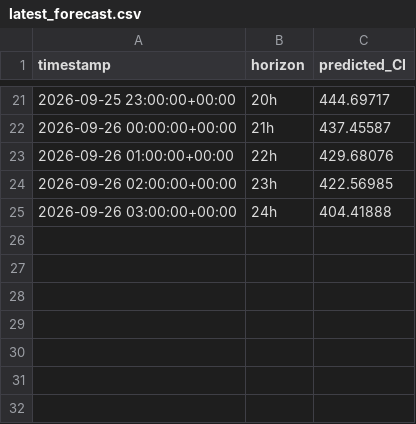
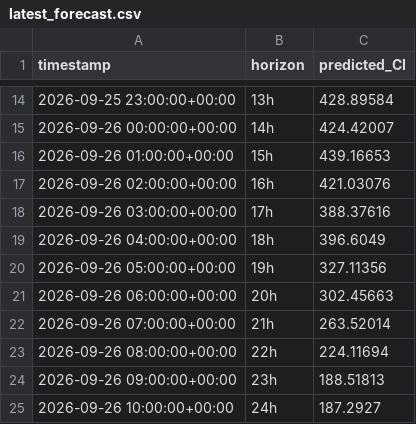
Before and after one commit to dayture/greenit_carbon_impact_forecasting, a CSV file: data/latest_forecast.csv, drawn as a sheet; only a part is shown, gaps mark what is left out; the diff covers the shown part only.

```diff
--- a/data/latest_forecast.csv
+++ b/data/latest_forecast.csv
@@ -21,5 +14,12 @@ timestamp,horizon,predicted_CI
-2026-09-25 23:00:00+00:00,20h,444.69717
-2026-09-26 00:00:00+00:00,21h,437.45587
-2026-09-26 01:00:00+00:00,22h,429.68076
-2026-09-26 02:00:00+00:00,23h,422.56985
-2026-09-26 03:00:00+00:00,24h,404.41888
+2026-09-25 23:00:00+00:00,13h,428.89584
+2026-09-26 00:00:00+00:00,14h,424.42007
+2026-09-26 01:00:00+00:00,15h,439.16653
+2026-09-26 02:00:00+00:00,16h,421.03076
+2026-09-26 03:00:00+00:00,17h,388.37616
+2026-09-26 04:00:00+00:00,18h,396.6049
+2026-09-26 05:00:00+00:00,19h,327.11356
+2026-09-26 06:00:00+00:00,20h,302.45663
+2026-09-26 07:00:00+00:00,21h,263.52014
+2026-09-26 08:00:00+00:00,22h,224.11694
+2026-09-26 09:00:00+00:00,23h,188.51813
+2026-09-26 10:00:00+00:00,24h,187.2927
```
Also changed, not shown: 7 removed rows and 24 edited cells elsewhere in this file, data/de_lu_carbon_intensity.csv, data/de_lu_features.csv, 2 other files.
